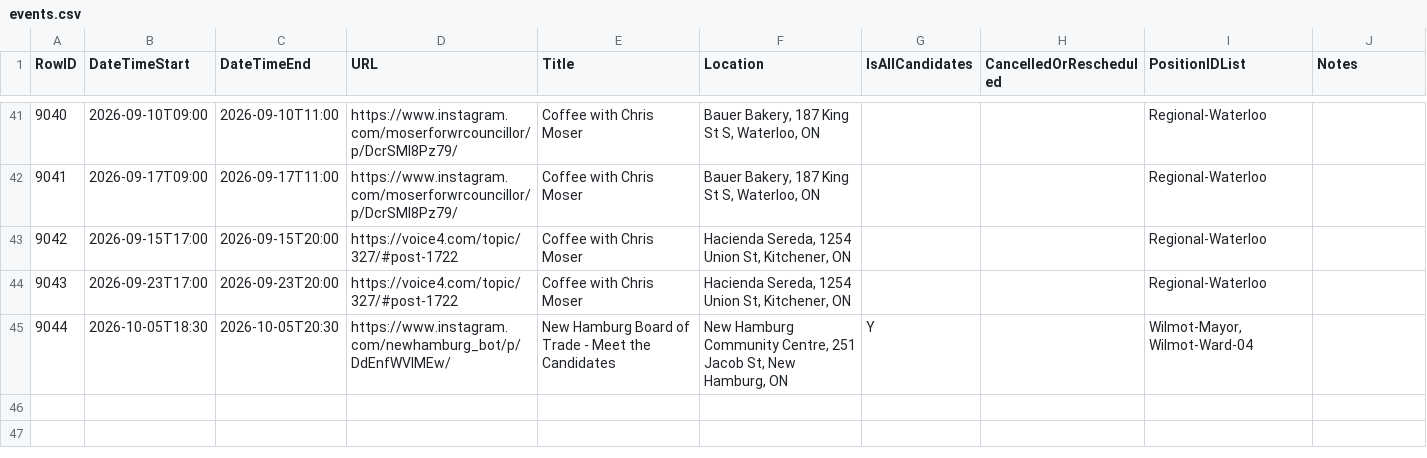
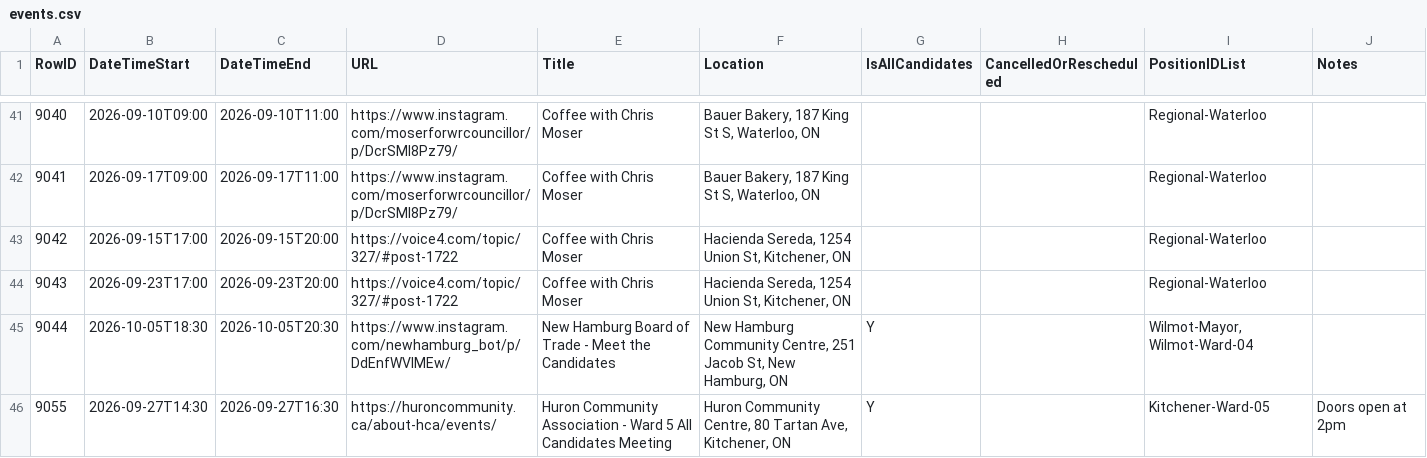
Before and after one commit to CivicTechWR/WRVotesMunicipal2026, a CSV file: docs/_data/sync/events.csv, drawn as a sheet; only a part is shown, gaps mark what is left out.

Commit message:
Auto-commit: updated events.csv from Google Docs

```diff
--- a/docs/_data/sync/events.csv
+++ b/docs/_data/sync/events.csv
@@ -45 +45,2 @@ RowID,DateTimeStart,DateTimeEnd,URL,Title,Location,IsAllCandidates,CancelledOrRe
 9044,2026-10-05T18:30,2026-10-05T20:30,https://www.instagram.com/newhamburg_bot/p/DdEnfWVIMEw/,New Hamburg Board of Trade - Meet the Candidates,"New Hamburg Community Centre, 251 Jacob St, New Hamburg, ON",Y,,"Wilmot-Mayor, Wilmot-Ward-04",
+9055,2026-09-27T14:30,2026-09-27T16:30,https://huroncommunity.ca/about-hca/events/,Huron Community Association - Ward 5 All Candidates Meeting,"Huron Community Centre, 80 Tartan Ave, Kitchener, ON",Y,,Kitchener-Ward-05,Doors open at 2pm
```
